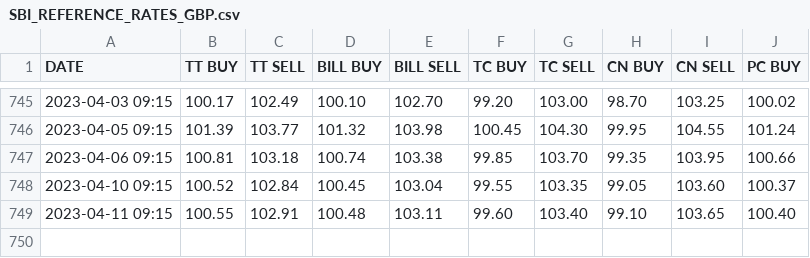
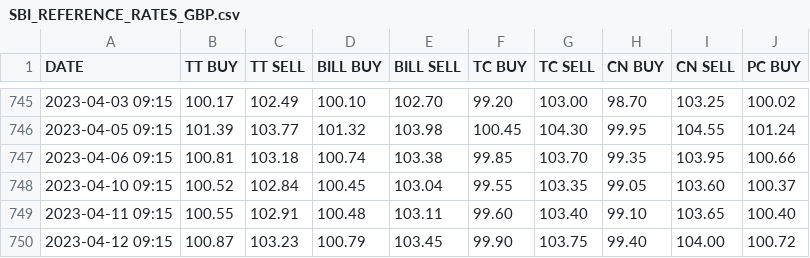
Before and after one commit to sahilgupta/sbi-fx-ratekeeper, a CSV file: csv_files/SBI_REFERENCE_RATES_GBP.csv, drawn as a sheet; only a part is shown, gaps mark what is left out.

```diff
--- a/csv_files/SBI_REFERENCE_RATES_GBP.csv
+++ b/csv_files/SBI_REFERENCE_RATES_GBP.csv
@@ -749 +749,2 @@ DATE,TT BUY,TT SELL,BILL BUY,BILL SELL,TC BUY,TC SELL,CN BUY,CN SELL,PC BUY
 2023-04-11 09:15,100.55,102.91,100.48,103.11,99.60,103.40,99.10,103.65,100.40
+2023-04-12 09:15,100.87,103.23,100.79,103.45,99.90,103.75,99.40,104.00,100.72
```
Also changed, not shown: csv_files/SBI_REFERENCE_RATES_AUD.csv, csv_files/SBI_REFERENCE_RATES_BHD.csv, 25 other files.
